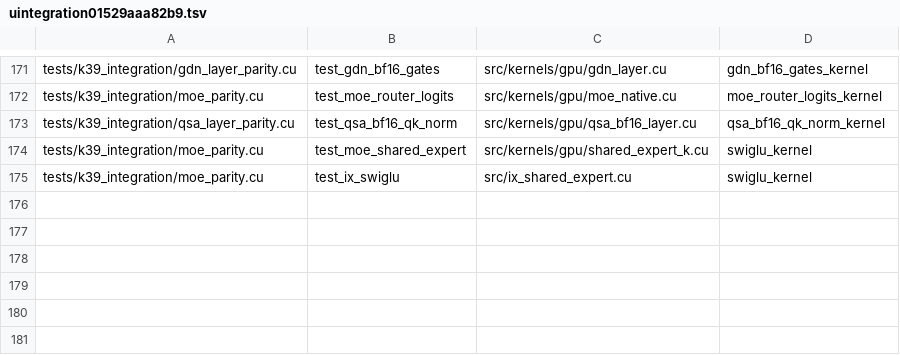
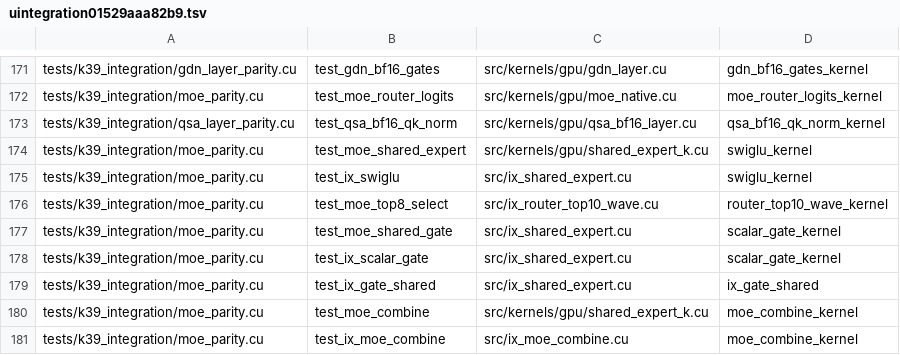
Before and after one commit to zeng-bin3123/baloon, a TSV file: .einsteinOS/port/uintegration01529aaa82b9.tsv, drawn as a sheet; only a part is shown, gaps mark what is left out; the diff names each change by its address in the sheet, - before the commit and + after, or states it on an @@ line.

Commit message:
unit uintegration01529aaa82b9: rejected at a done line, parked [compile=fail smoke=skipped gate=ok]

```diff
--- a/.einsteinOS/port/uintegration01529aaa82b9.tsv
+++ b/.einsteinOS/port/uintegration01529aaa82b9.tsv
+row 176: tests/k39_integration/moe_parity.cu | test_moe_top8_select | src/ix_router_top10_wave.cu | router_top10_wave_kernel
+row 177: tests/k39_integration/moe_parity.cu | test_moe_shared_gate | src/ix_shared_expert.cu | scalar_gate_kernel
+row 178: tests/k39_integration/moe_parity.cu | test_ix_scalar_gate | src/ix_shared_expert.cu | scalar_gate_kernel
+row 179: tests/k39_integration/moe_parity.cu | test_ix_gate_shared | src/ix_shared_expert.cu | ix_gate_shared
+row 180: tests/k39_integration/moe_parity.cu | test_moe_combine | src/kernels/gpu/shared_expert_k.cu | moe_combine_kernel
+row 181: tests/k39_integration/moe_parity.cu | test_ix_moe_combine | src/ix_moe_combine.cu | moe_combine_kernel
```
Also changed, not shown: 3 other files.
